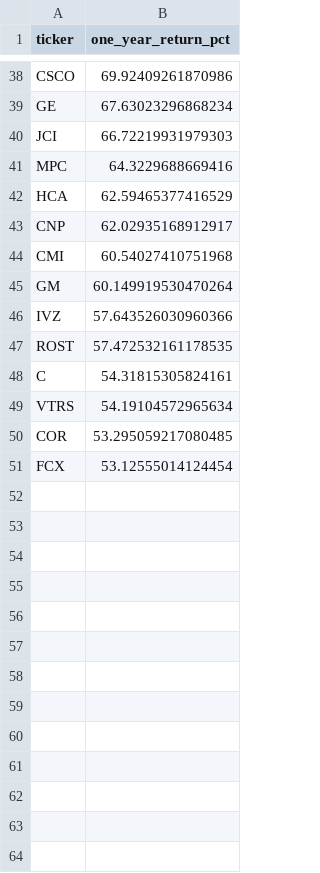
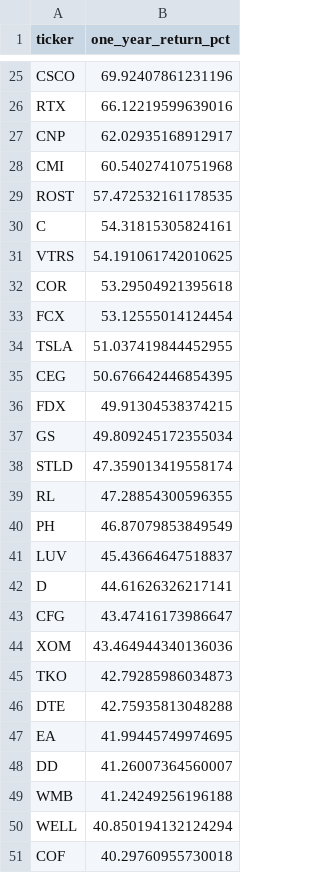
Before and after one commit to ShaivPandya/market-scripts, a CSV file: equities/market_technicals/sp500_top50.csv, drawn as a sheet; only a part is shown, gaps mark what is left out; removed rows and columns are numbered as before the commit, all else as after; the diff covers the shown part only; the diff names each change by its address in the sheet, - before the commit and + after, or states it on an @@ line.

```diff
--- a/equities/market_technicals/sp500_top50.csv
+++ b/equities/market_technicals/sp500_top50.csv
-B25 (one_year_return_pct): 69.92409261870986
+B25 (one_year_return_pct): 69.92407861231196
-row 39: GE | 67.63023296868234
-row 40: JCI | 66.72219931979303
-row 41: MPC | 64.3229688669416
-row 42: HCA | 62.59465377416529
+row 26: RTX | 66.12219599639016
-row 45: GM | 60.149919530470264
-row 46: IVZ | 57.643526030960366
-B31 (one_year_return_pct): 54.19104572965634
+B31 (one_year_return_pct): 54.191061742010625
-B32 (one_year_return_pct): 53.295059217080485
+B32 (one_year_return_pct): 53.29504921395618
+row 34: TSLA | 51.037419844452955
+row 35: CEG | 50.676642446854395
+row 36: FDX | 49.91304538374215
+row 37: GS | 49.809245172355034
+row 38: STLD | 47.359013419558174
+row 39: RL | 47.28854300596355
+row 40: PH | 46.87079853849549
+row 41: LUV | 45.43664647518837
+row 42: D | 44.61626326217141
+row 43: CFG | 43.47416173986647
+row 44: XOM | 43.464944340136036
+row 45: TKO | 42.79285986034873
+row 46: DTE | 42.75935813048288
+row 47: EA | 41.99445749974695
+row 48: DD | 41.26007364560007
+row 49: WMB | 41.24249256196188
+row 50: WELL | 40.850194132124294
+row 51: COF | 40.29760955730018
```
Also changed, not shown: 5 added rows, 18 removed rows and 5 edited cells elsewhere in this file, portfolio/portfolio.csv, 1 other file.
